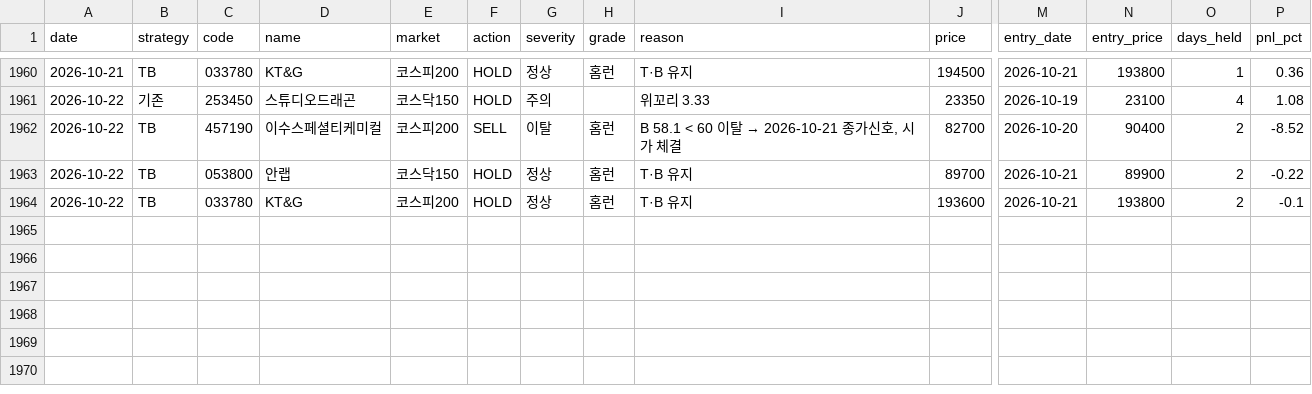
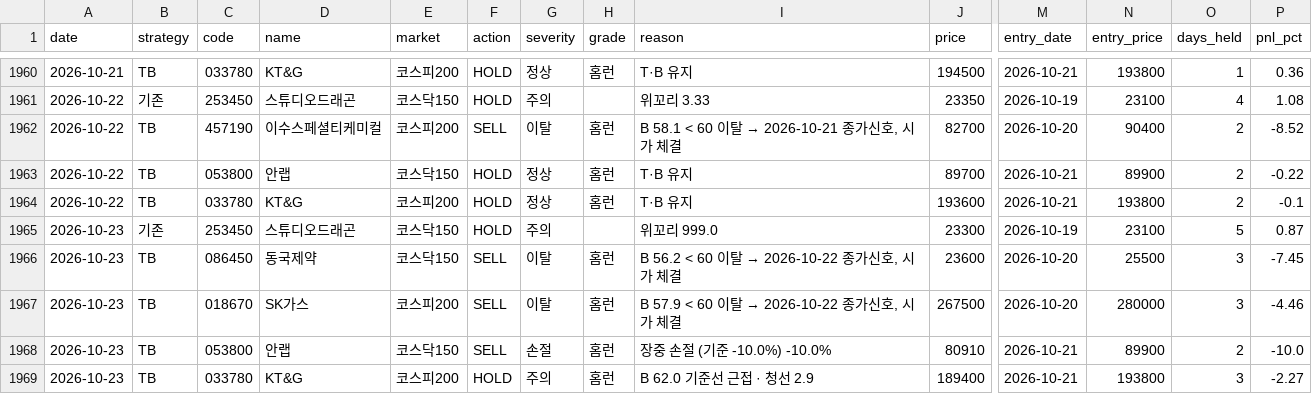
Before and after one commit to gudrhs/stock-report, a CSV file: data/signals.csv, drawn as a sheet; only a part is shown, gaps mark what is left out; rows hold the shown columns only; the diff names each change by its address in the sheet, - before the commit and + after, or states it on an @@ line.

```diff
--- a/data/signals.csv
+++ b/data/signals.csv
+row 1965: 2026-10-23 | 기존 | 253450 | 스튜디오드래곤 | 코스닥150 | HOLD | 주의 |  | 위꼬리 999.0 | 23300 | 2026-10-19 | 23100 | 5 | 0.87
+row 1966: 2026-10-23 | TB | 086450 | 동국제약 | 코스닥150 | SELL | 이탈 | 홈런 | B 56.2 < 60 이탈 → 2026-10-22 종가신호, 시가 체결 | 23600 | 2026-10-20 | 25500 | 3 | -7.45
+row 1967: 2026-10-23 | TB | 018670 | SK가스 | 코스피200 | SELL | 이탈 | 홈런 | B 57.9 < 60 이탈 → 2026-10-22 종가신호, 시가 체결 | 267500 | 2026-10-20 | 280000 | 3 | -4.46
+row 1968: 2026-10-23 | TB | 053800 | 안랩 | 코스닥150 | SELL | 손절 | 홈런 | 장중 손절 (기준 -10.0%) -10.0% | 80910 | 2026-10-21 | 89900 | 2 | -10.0
+row 1969: 2026-10-23 | TB | 033780 | KT&G | 코스피200 | HOLD | 주의 | 홈런 | B 62.0 기준선 근접 · 청선 2.9 | 189400 | 2026-10-21 | 193800 | 3 | -2.27
```
Also changed, not shown: 12 other files.
